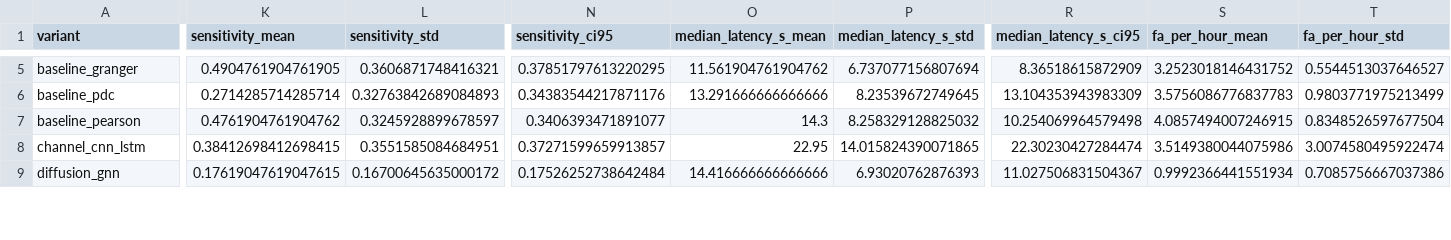
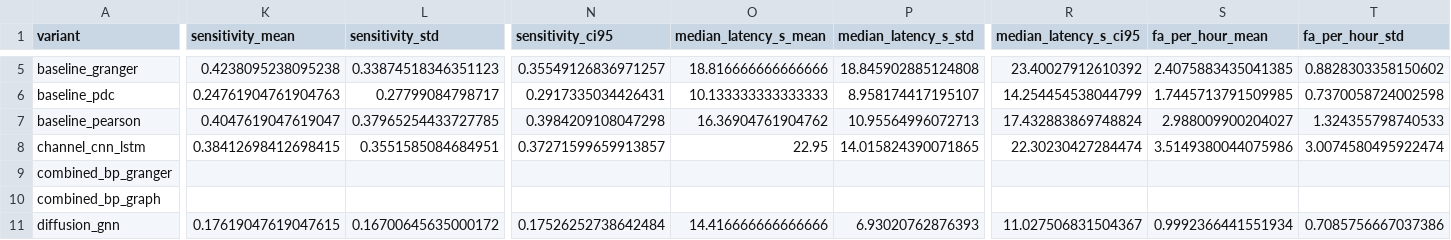
Before and after one commit to Lawl1et-1/neurotrace, a CSV file: results/chbmit/summary.csv, drawn as a sheet; only a part is shown, gaps mark what is left out; rows hold the shown columns only; the diff covers the shown part only; the diff names each change by its address in the sheet, - before the commit and + after, or states it on an @@ line.

```diff
--- a/results/chbmit/summary.csv
+++ b/results/chbmit/summary.csv
-K5 (sensitivity_mean): 0.4904761904761905
+K5 (sensitivity_mean): 0.4238095238095238
-L5 (sensitivity_std): 0.3606871748416321
+L5 (sensitivity_std): 0.33874518346351123
-N5 (sensitivity_ci95): 0.37851797613220295
+N5 (sensitivity_ci95): 0.35549126836971257
-O5 (median_latency_s_mean): 11.561904761904762
+O5 (median_latency_s_mean): 18.816666666666666
-P5 (median_latency_s_std): 6.737077156807694
+P5 (median_latency_s_std): 18.845902885124808
-R5 (median_latency_s_ci95): 8.36518615872909
+R5 (median_latency_s_ci95): 23.40027912610392
-S5 (fa_per_hour_mean): 3.2523018146431752
+S5 (fa_per_hour_mean): 2.4075883435041385
-T5 (fa_per_hour_std): 0.5544513037646527
+T5 (fa_per_hour_std): 0.8828303358150602
-K6 (sensitivity_mean): 0.2714285714285714
+K6 (sensitivity_mean): 0.24761904761904763
-L6 (sensitivity_std): 0.32763842689084893
+L6 (sensitivity_std): 0.27799084798717
-N6 (sensitivity_ci95): 0.34383544217871176
+N6 (sensitivity_ci95): 0.2917335034426431
-O6 (median_latency_s_mean): 13.291666666666666
+O6 (median_latency_s_mean): 10.133333333333333
-P6 (median_latency_s_std): 8.23539672749645
+P6 (median_latency_s_std): 8.958174417195107
-R6 (median_latency_s_ci95): 13.104353943983309
+R6 (median_latency_s_ci95): 14.254454538044799
-S6 (fa_per_hour_mean): 3.5756086776837783
+S6 (fa_per_hour_mean): 1.7445713791509985
-T6 (fa_per_hour_std): 0.9803771975213499
+T6 (fa_per_hour_std): 0.7370058724002598
-K7 (sensitivity_mean): 0.4761904761904762
+K7 (sensitivity_mean): 0.4047619047619047
-L7 (sensitivity_std): 0.3245928899678597
+L7 (sensitivity_std): 0.37965254433727785
-N7 (sensitivity_ci95): 0.3406393471891077
+N7 (sensitivity_ci95): 0.3984209108047298
-O7 (median_latency_s_mean): 14.3
+O7 (median_latency_s_mean): 16.36904761904762
-P7 (median_latency_s_std): 8.258329128825032
+P7 (median_latency_s_std): 10.95564996072713
-R7 (median_latency_s_ci95): 10.254069964579498
+R7 (median_latency_s_ci95): 17.432883869748824
-S7 (fa_per_hour_mean): 4.0857494007246915
+S7 (fa_per_hour_mean): 2.988009900204027
-T7 (fa_per_hour_std): 0.8348526597677504
+T7 (fa_per_hour_std): 1.324355798740533
+row 9: combined_bp_granger
+row 10: combined_bp_graph
```
Also changed, not shown: 84 edited cells elsewhere in this file, results/chbmit/baselines.csv, results/chbmit/cv_rows.csv, 17 other files.
